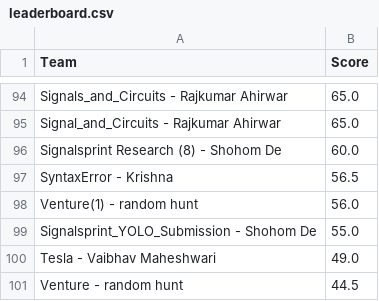
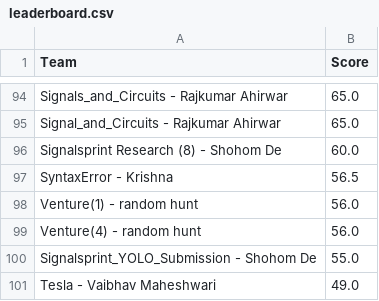
Before and after one commit to Akshat221005/dmc-leaderboard, a CSV file: leaderboard.csv, drawn as a sheet; only a part is shown, gaps mark what is left out; the shorter side is filled out with more unchanged rows; the diff names each change by its address in the sheet, - before the commit and + after, or states it on an @@ line.

Commit message:
auto update leaderboard

```diff
--- a/leaderboard.csv
+++ b/leaderboard.csv
+row 99: Venture(4) - random hunt | 56.0
```
Also changed, not shown: 1 other file.
